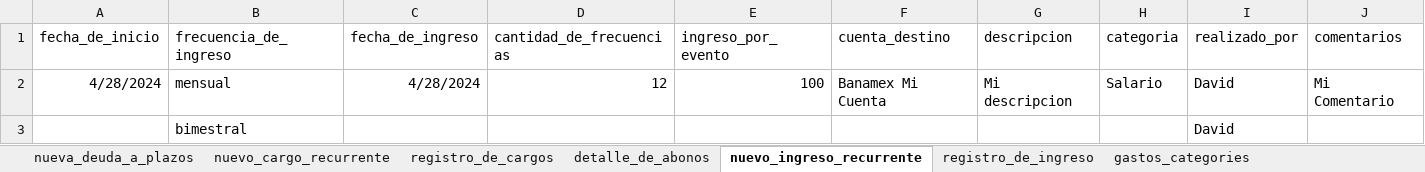
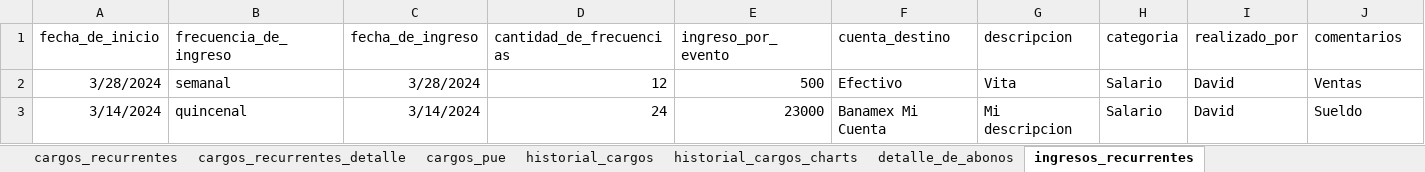
Before and after one commit to dehercar/finance_manager, an Excel workbook: david_finance.xlsx, sheet ingresos_recurrentes, drawn as a sheet; values as stored, in another font and other column widths than the file's, no borders; table styles not drawn; removed rows and columns are numbered as before the commit, all else as after; the diff names each change by its address in the sheet, - before the commit and + after, or states it on an @@ line.

Commit message:
created process to create and update recurrents and installmets

```diff
--- a/david_finance.xlsx (sheet ingresos_recurrentes)
+++ b/david_finance.xlsx (sheet ingresos_recurrentes)
-sheet tab: nuevo_cargo_recurrente
+sheet tab: cargos_recurrentes
-sheet tab: registro_de_cargos
+sheet tab: cargos_pue
-sheet tab: nuevo_ingreso_recurrente
+sheet tab: ingresos_recurrentes
+sheet tab: cargos_recurrentes_detalle
+sheet tab: historial_cargos
+sheet tab: historial_cargos_charts
+row 2: 3/28/2024 | semanal | 3/28/2024 | 12 | 500 | Efectivo | Vita | Salario | David | Ventas
-A3 (fecha_de_inicio): 4/28/2024
+A3 (fecha_de_inicio): 3/14/2024
-B3 (frecuencia_de_ingreso): mensual
+B3 (frecuencia_de_ingreso): quincenal
-C3 (fecha_de_ingreso): 4/28/2024
+C3 (fecha_de_ingreso): 3/14/2024
-D3 (cantidad_de_frecuencias): 12
+D3 (cantidad_de_frecuencias): 24
-E3 (ingreso_por_evento): 100
+E3 (ingreso_por_evento): 23000
-J3 (comentarios): Mi Comentario
+J3 (comentarios): Sueldo
-row 3:  | bimestral |  |  |  |  |  |  | David
```
Also changed, not shown: sheet cargos_recurrentes, sheet deudas_a_plazos, sheet detalle_de_abonos, sheet ingresos_individuales, other sheet tabs, hidden cells, charts or pictures, 20 other files.
